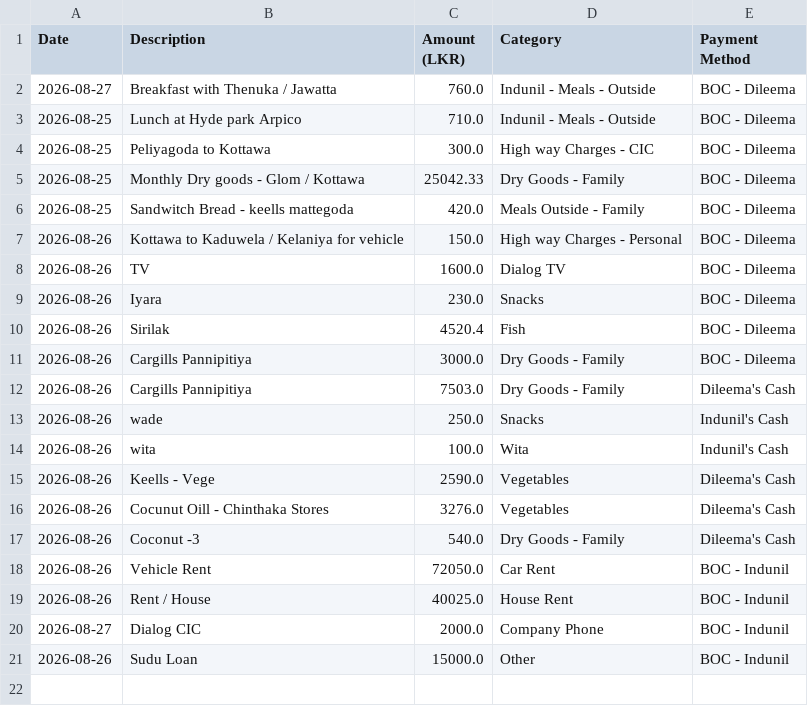
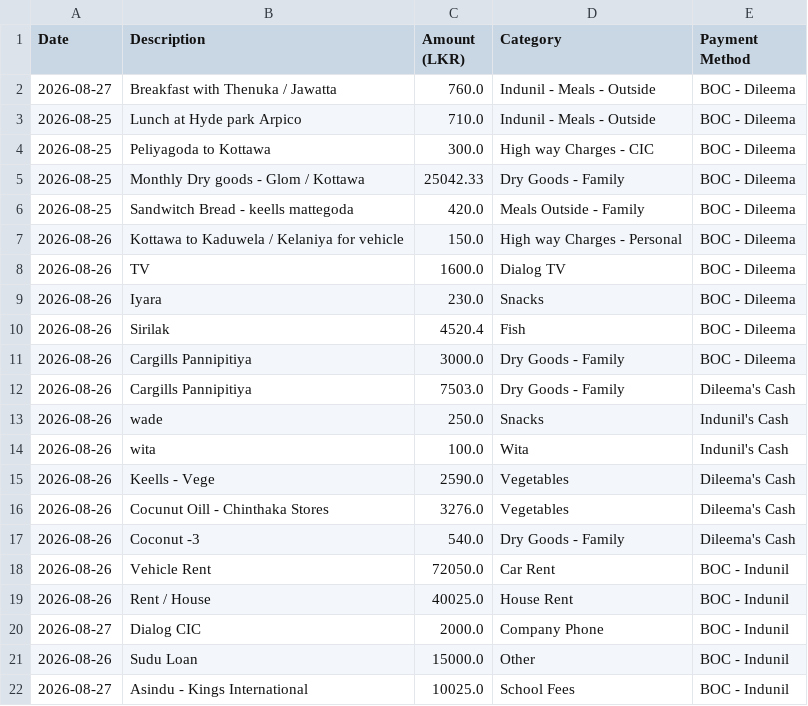
Before and after one commit to idulakpr/family-finance-tracker, a CSV file: data/expenses.csv, drawn as a sheet.

Commit message:
Add new expense

```diff
--- a/data/expenses.csv
+++ b/data/expenses.csv
@@ -21 +21,2 @@ Date,Description,Amount (LKR),Category,Payment Method
 2026-08-26,Sudu Loan,15000.0,Other,BOC - Indunil
+2026-08-27,Asindu - Kings International,10025.0,School Fees,BOC - Indunil
```
